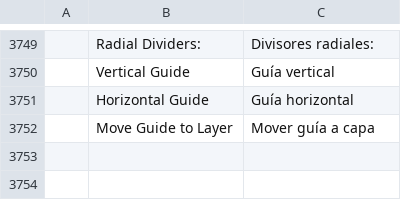
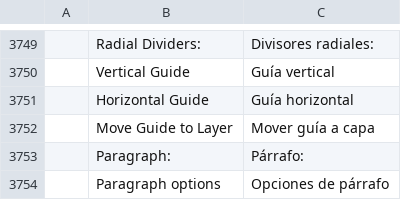
Before and after one commit to redrun6767/vectorcraft, a TSV file: crates/ui-egui/src/i18n/es.tsv, drawn as a sheet; only a part is shown, gaps mark what is left out; the diff names each change by its address in the sheet, - before the commit and + after, or states it on an @@ line.

```diff
--- a/crates/ui-egui/src/i18n/es.tsv
+++ b/crates/ui-egui/src/i18n/es.tsv
+row 3753:  | Paragraph: | Párrafo:
+row 3754:  | Paragraph options | Opciones de párrafo
```
Also changed, not shown: crates/ui-egui/src/i18n/fr.tsv, crates/ui-egui/src/i18n/it.tsv, 13 other files.
